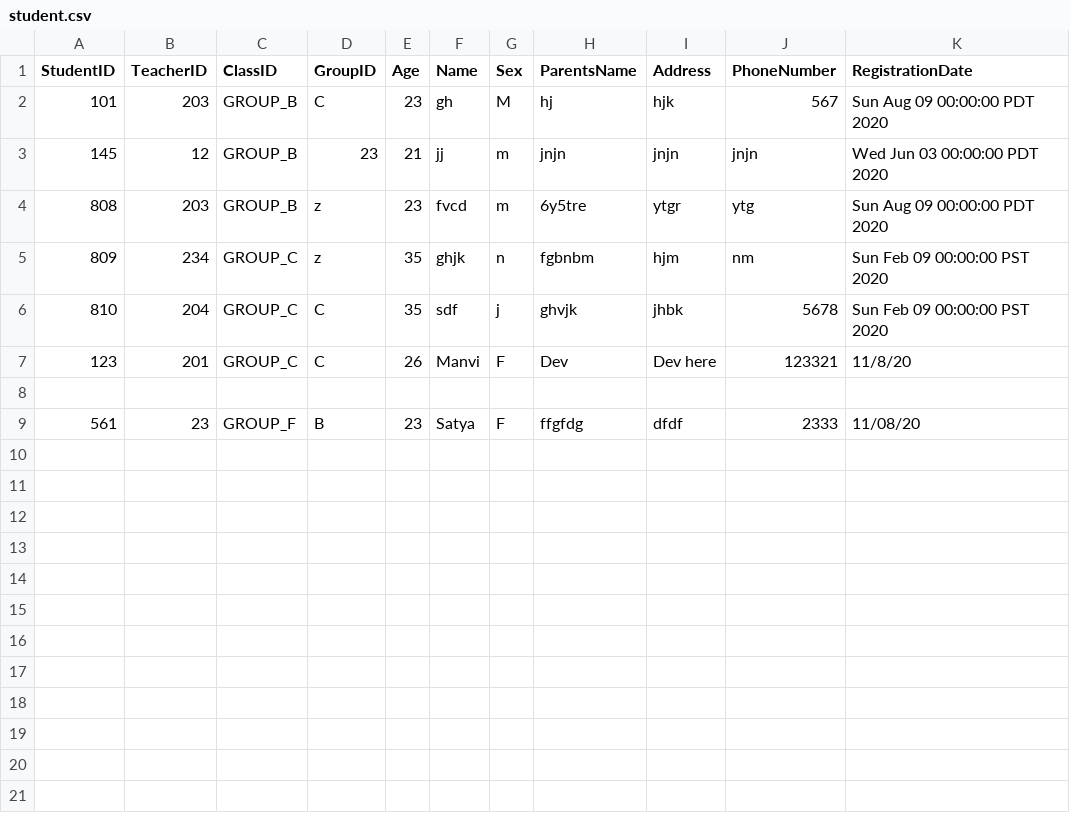
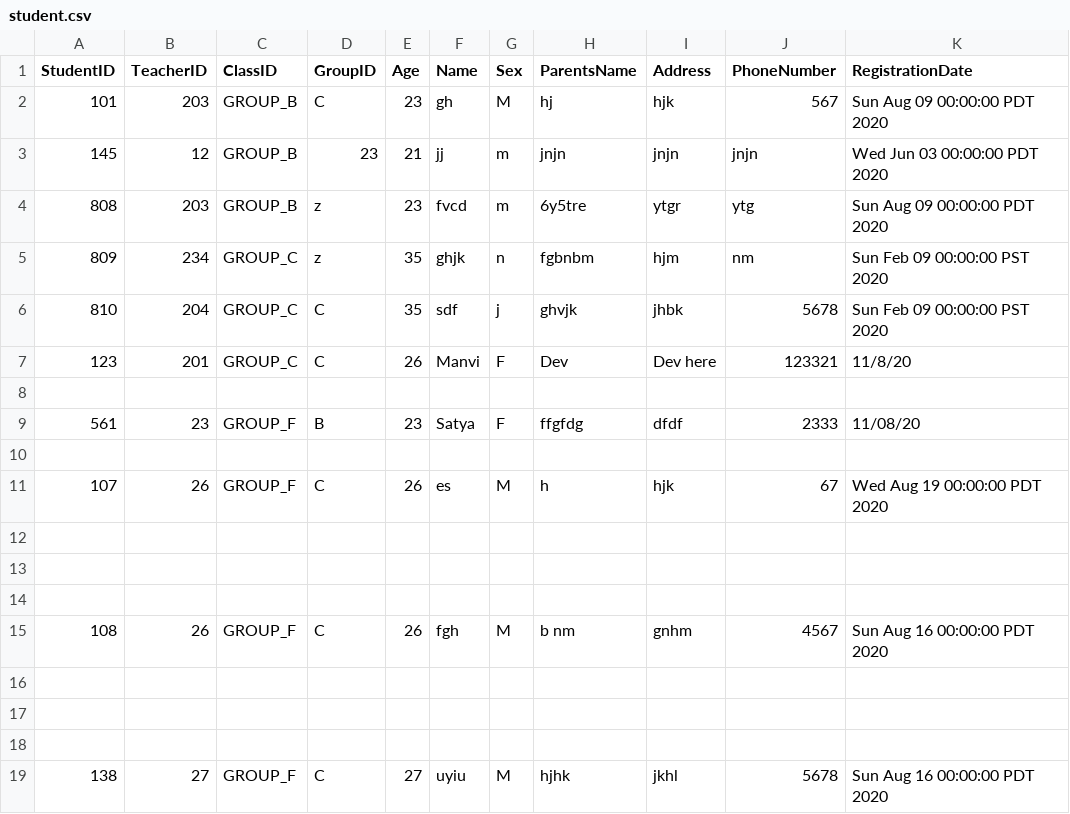
Before and after one commit to Anjali-Chitkara-ac/DayCare, a CSV file: student.csv, drawn as a sheet.

```diff
--- a/student.csv
+++ b/student.csv
@@ -9 +9,11 @@ StudentID,TeacherID,ClassID,GroupID,Age,Name,Sex,ParentsName,Address,PhoneNumber
 561,23,GROUP_F,B,23,Satya,F,ffgfdg,dfdf,2333,11/08/20
+
+107,26,GROUP_F,C,26,es,M,h,hjk,67,Wed Aug 19 00:00:00 PDT 2020
+
+
+
+108,26,GROUP_F,C,26,fgh,M,b nm,gnhm,4567,Sun Aug 16 00:00:00 PDT 2020
+
+
+
+138,27,GROUP_F,C,27,uyiu,M,hjhk,jkhl,5678,Sun Aug 16 00:00:00 PDT 2020
```
Also changed, not shown: imz.csv, 31 other files.
